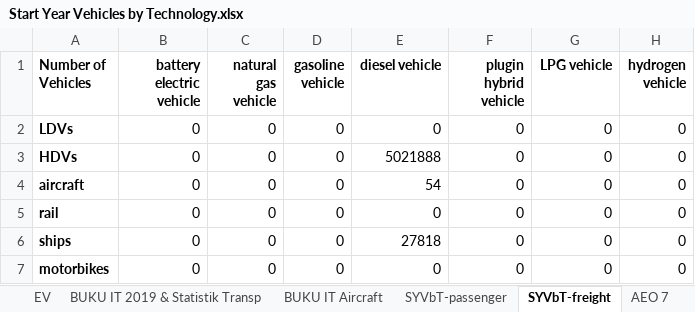
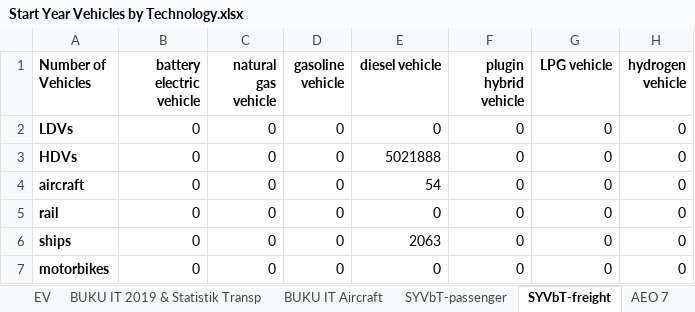
Before and after one commit to EnergyInnovation/eps-indonesia, an Excel workbook: InputData/trans/SYVbT/Start Year Vehicles by Technology.xlsx, sheet SYVbT-freight, drawn as a sheet; values as stored, in another font and other column widths than the file's, no borders; the diff names each change by its address in the sheet, - before the commit and + after, or states it on an @@ line.

```diff
--- a/InputData/trans/SYVbT/Start Year Vehicles by Technology.xlsx (sheet SYVbT-freight)
+++ b/InputData/trans/SYVbT/Start Year Vehicles by Technology.xlsx (sheet SYVbT-freight)
-E6 (diesel vehicle): 27818
+E6 (diesel vehicle): 2063
```
Also changed, not shown: sheet Transjakarta Statistics, sheet About, sheet BUKU IT 2019 & Statistik Transp, formulas that keep their value, 3 other files.
